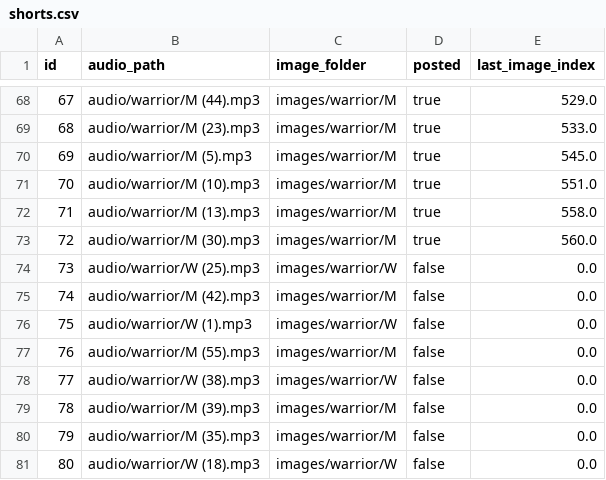
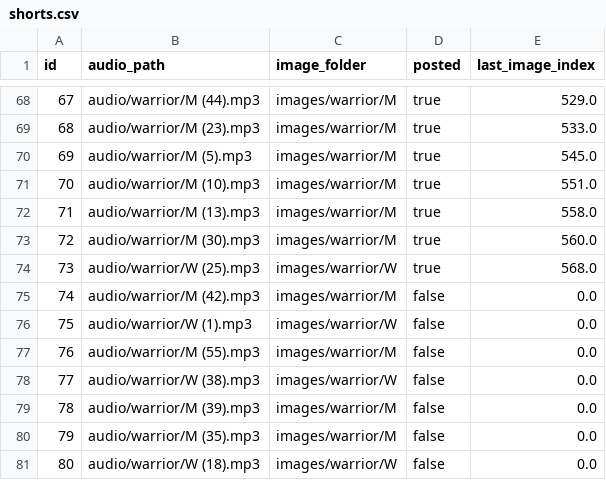
Before and after one commit to ansarisamaddev-byte/Automate-Video-Generator, a CSV file: shorts.csv, drawn as a sheet; only a part is shown, gaps mark what is left out.

```diff
--- a/shorts.csv
+++ b/shorts.csv
@@ -73,3 +73,3 @@ id,audio_path,image_folder,posted,last_image_index
 72,audio/warrior/M (30).mp3,images/warrior/M,true,560.0
-73,audio/warrior/W (25).mp3,images/warrior/W,false,0.0
+73,audio/warrior/W (25).mp3,images/warrior/W,true,568.0
 74,audio/warrior/M (42).mp3,images/warrior/M,false,0.0
```
